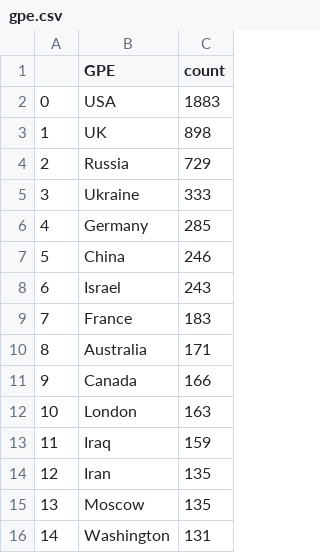
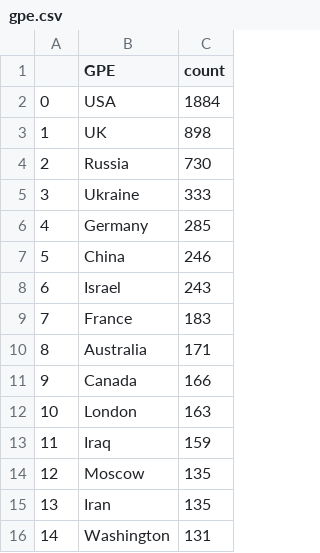
Before and after one commit to yusufaliozkan/zotero-intelligence-bibliography, a CSV file: gpe.csv, drawn as a sheet.

```diff
--- a/gpe.csv
+++ b/gpe.csv
@@ -1,5 +1,5 @@
 ,GPE,count
-0,USA,1883
+0,USA,1884
 1,UK,898
-2,Russia,729
+2,Russia,730
 3,Ukraine,333
@@ -13,4 +13,4 @@
 11,Iraq,159
-12,Iran,135
-13,Moscow,135
+12,Moscow,135
+13,Iran,135
 14,Washington,131
```
Also changed, not shown: citations.csv, org.csv, 1 other file.
